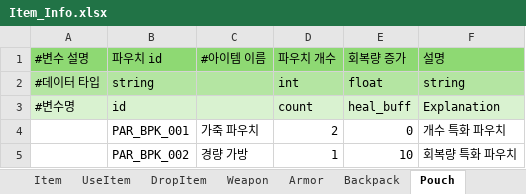
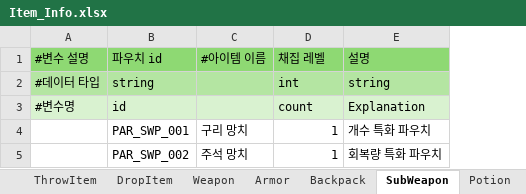
Before and after one commit to villainouskirby/DungeonRPG, an Excel workbook: Assets/JJData/Xlsx/Item_Info.xlsx, sheet SubWeapon, drawn as a sheet; values as stored, in another font and other column widths than the file's, no borders; removed rows and columns are numbered as before the commit, all else as after; the diff names each change by its address in the sheet, - before the commit and + after, or states it on an @@ line.

```diff
--- a/Assets/JJData/Xlsx/Item_Info.xlsx (sheet SubWeapon)
+++ b/Assets/JJData/Xlsx/Item_Info.xlsx (sheet SubWeapon)
-sheet tab: UseItem
+sheet tab: ThrowItem
-sheet tab: Pouch
+sheet tab: SubWeapon
-column E (회복량 증가), rows 2-3: float | heal_buff; row 5: 10
-D1: 파우치 개수
+D1: 채집 레벨
-row 4:  | PAR_BPK_001 | 가죽 파우치 | 2 | 0 | 개수 특화 파우치
+row 4:  | PAR_SWP_001 | 구리 망치 | 1 | 개수 특화 파우치
-B5 (파우치 id): PAR_BPK_002
+B5 (파우치 id): PAR_SWP_002
-C5 (#아이템 이름): 경량 가방
+C5 (#아이템 이름): 주석 망치
```
Also changed, not shown: sheet Item, sheet Weapon, sheet Potion, other sheet tabs, 42 other files.
